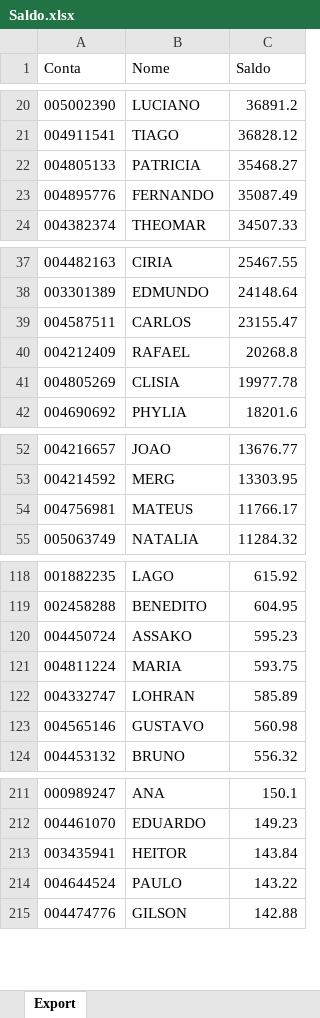
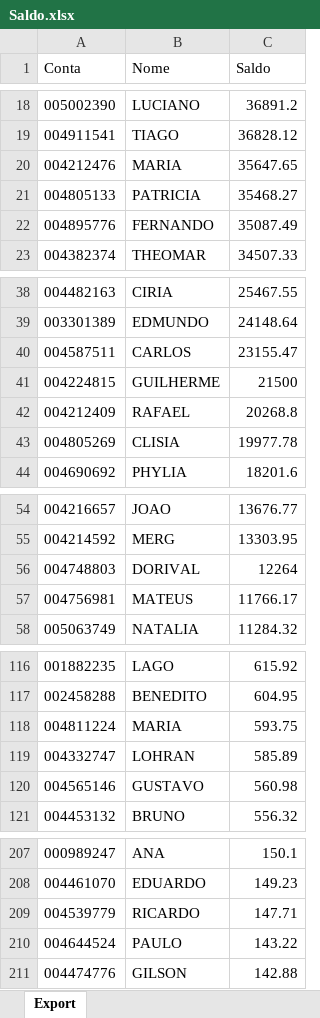
Before and after one commit to lauroteles/app_mesa_de_opera-es_corrigido, an Excel workbook: Saldo.xlsx, sheet Export, drawn as a sheet; only a part is shown, gaps mark what is left out; values as stored, in another font and other column widths than the file's, no borders; removed rows and columns are numbered as before the commit, all else as after; the diff covers the shown part only; the diff names each change by its address in the sheet, - before the commit and + after, or states it on an @@ line.

```diff
--- a/Saldo.xlsx (sheet Export)
+++ b/Saldo.xlsx (sheet Export)
+row 20: 004212476 | MARIA | 35647.65
+row 41: 004224815 | GUILHERME | 21500
+row 56: 004748803 | DORIVAL | 12264
-row 120: 004450724 | ASSAKO | 595.23
-row 213: 003435941 | HEITOR | 143.84
+row 209: 004539779 | RICARDO | 147.71
```
Also changed, not shown: 11 added rows, 19 removed rows and 2 edited cells elsewhere in this sheet.
